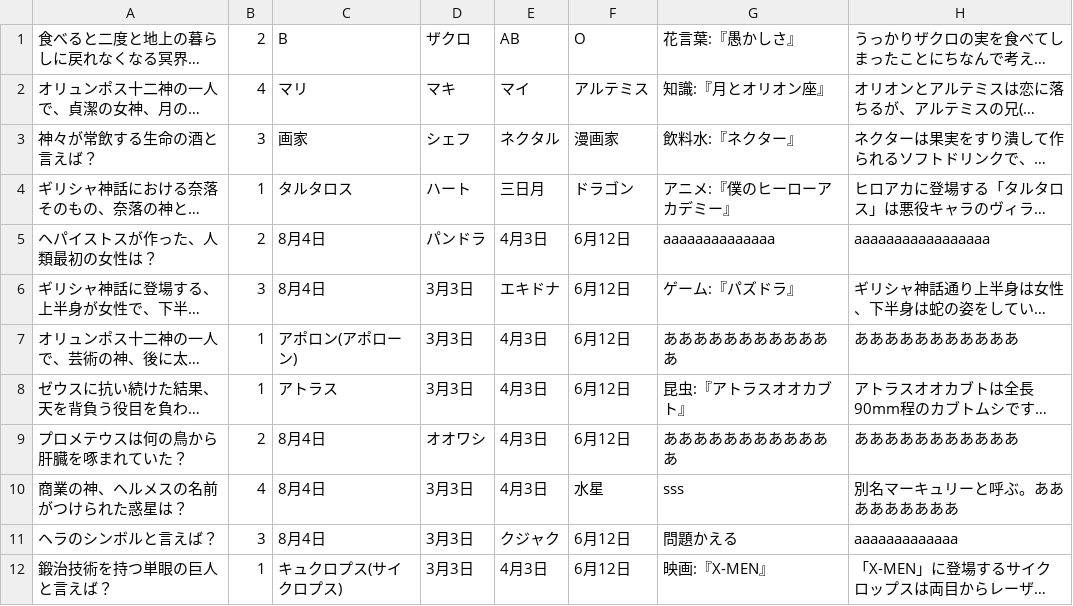
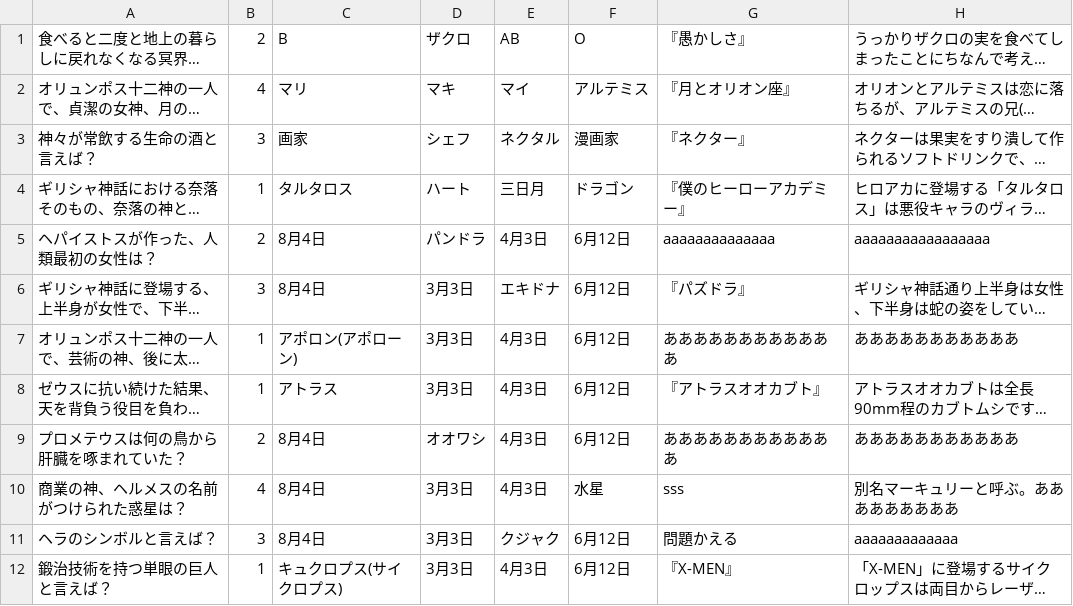
Before and after one commit to ShotaYoshidas/quizAP, a CSV file: quiz1.3.csv, drawn as a sheet; long unchanged cells end in …; the diff names each change by its address in the sheet, - before the commit and + after, or states it on an @@ line.

```diff
--- a/quiz1.3.csv
+++ b/quiz1.3.csv
-G1: 花言葉:『愚かしさ』
+G1: 『愚かしさ』
-G2 (『愚かしさ』): 知識:『月とオリオン座』
+G2 (『愚かしさ』): 『月とオリオン座』
-G3 (『愚かしさ』): 飲料水:『ネクター』
+G3 (『愚かしさ』): 『ネクター』
-G4 (『愚かしさ』): アニメ:『僕のヒーローアカデミー』
+G4 (『愚かしさ』): 『僕のヒーローアカデミー』
-G6 (『愚かしさ』): ゲーム:『パズドラ』
+G6 (『愚かしさ』): 『パズドラ』
-G8 (『愚かしさ』): 昆虫:『アトラスオオカブト』
+G8 (『愚かしさ』): 『アトラスオオカブト』
-G12 (『愚かしさ』): 映画:『X-MEN』
+G12 (『愚かしさ』): 『X-MEN』
```
Also changed, not shown: quiz1.2.csv, quiz2.1.csv, 23 other files.
